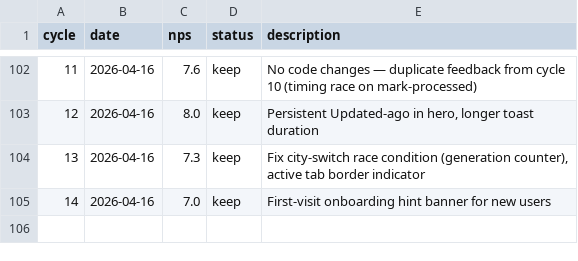
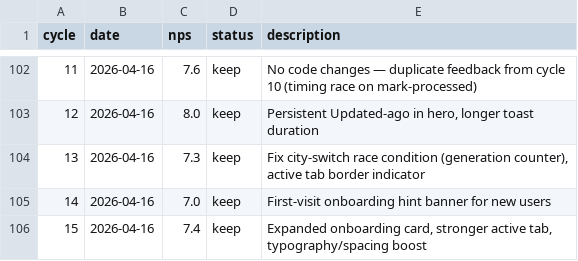
Before and after one commit to fabriciobloisi/AutoPMF, a TSV file: results.tsv, drawn as a sheet; only a part is shown, gaps mark what is left out; the diff names each change by its address in the sheet, - before the commit and + after, or states it on an @@ line.

Commit message:
AutoLoop cycle 15: update logs

```diff
--- a/results.tsv
+++ b/results.tsv
+row 106: 15 | 2026-04-16 | 7.4 | keep | Expanded onboarding card, stronger active tab, typography/spacing boost
```
Also changed, not shown: 1 other file.
